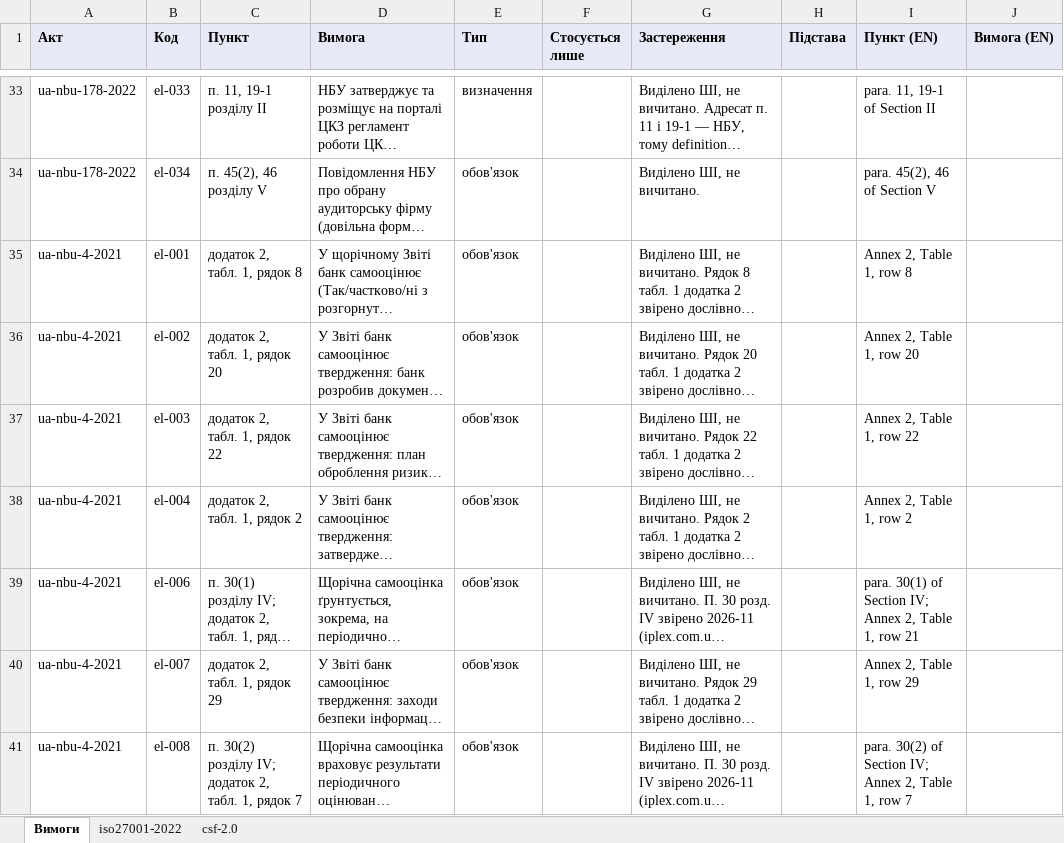
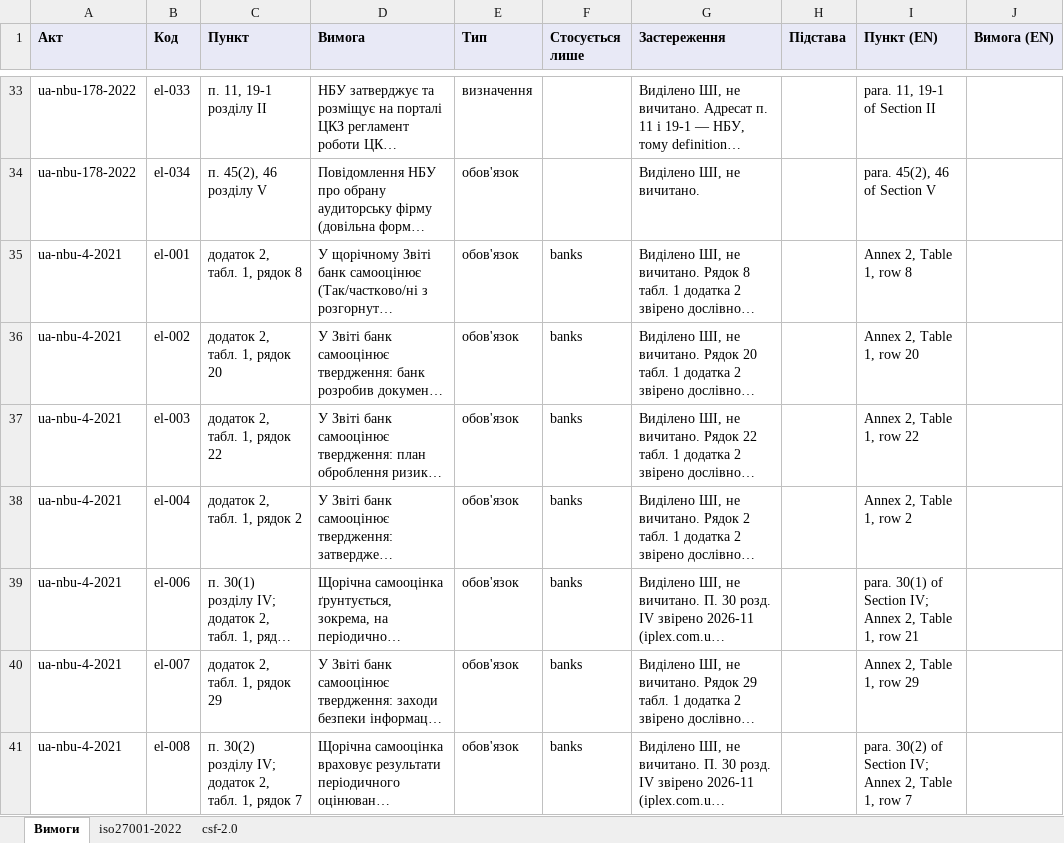
Before and after one commit to Ivan-Gokin/grc-foundation-ua, an Excel workbook: mappings/nbu.xlsx, sheet Вимоги, drawn as a sheet; only a part is shown, gaps mark what is left out; long unchanged cells end in …; values as stored, in another font and other column widths than the file's, no borders; the diff covers the shown part only; the diff names each change by its address in the sheet, - before the commit and + after, or states it on an @@ line.

```diff
--- a/mappings/nbu.xlsx (sheet Вимоги)
+++ b/mappings/nbu.xlsx (sheet Вимоги)
-F35:F41 (Стосується лише): (empty)
+F35:F41 (Стосується лише): banks
```
Also changed, not shown: 41 edited cells elsewhere in this sheet, sheet csf-2.0, sheet iso27001-2022, mappings/cmu-373-736.xlsx, mappings/law-80-94-vr.xlsx, 2 other files.
